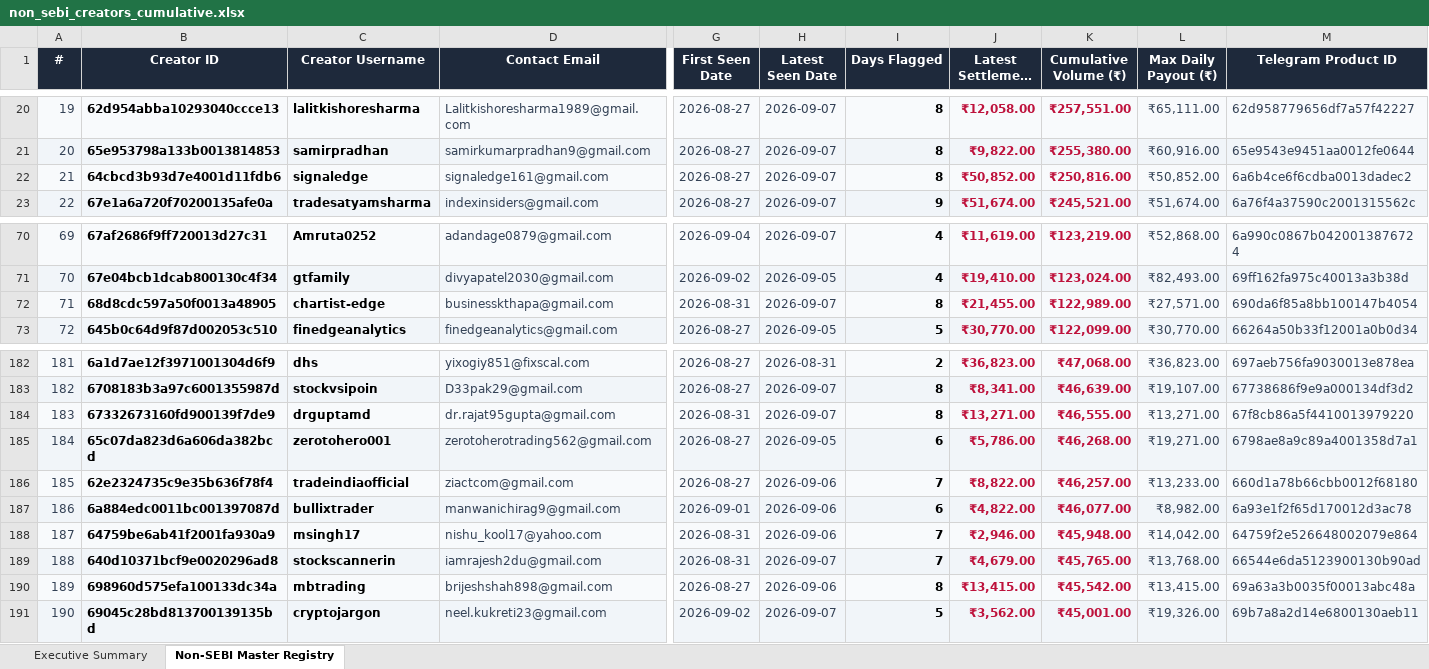
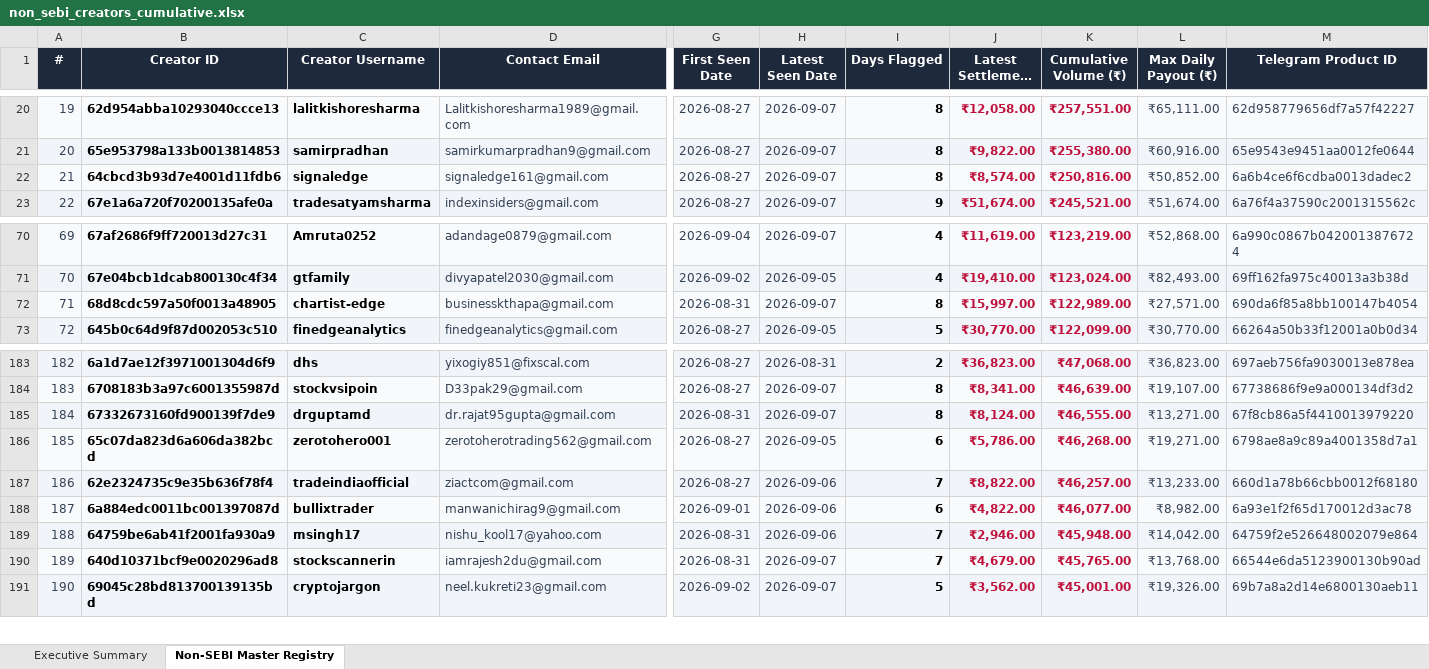
Before and after one commit to mohitkr04/cosmofeed_settlement, an Excel workbook: data/non_sebi_creators_cumulative.xlsx, sheet Non-SEBI Master Registry, drawn as a sheet; only a part is shown, gaps mark what is left out; long unchanged cells end in …; values as stored, in another font and other column widths than the file's, no borders; removed rows and columns are numbered as before the commit, all else as after; rows hold the shown columns only; the diff covers the shown part only; the diff names each change by its address in the sheet, - before the commit and + after, or states it on an @@ line.

```diff
--- a/data/non_sebi_creators_cumulative.xlsx (sheet Non-SEBI Master Registry)
+++ b/data/non_sebi_creators_cumulative.xlsx (sheet Non-SEBI Master Registry)
-J22 (Latest Settlement (₹)): ₹50,852.00
+J22 (Latest Settlement (₹)): ₹8,574.00
-J72 (Latest Settlement (₹)): ₹21,455.00
+J72 (Latest Settlement (₹)): ₹15,997.00
@@ column A (#) renumbered between rows 113 and 190 @@
-J185 (Latest Settlement (₹)): ₹13,271.00
+J185 (Latest Settlement (₹)): ₹8,124.00
-row 190: 189 | 698960d575efa100133dc34a | mbtrading | brijeshshah898@gmail.com | 2026-08-27 | 2026-09-06 | 8 | ₹13,415.00 | ₹45,542.00 | ₹13,415.00 | 69a63a3b0035f00013abc48a
```
Also changed, not shown: 4 added rows and 3 removed rows elsewhere in this sheet, sheet Executive Summary, reports/telegram_sebi_10day_report.xlsx, 15 other files.
